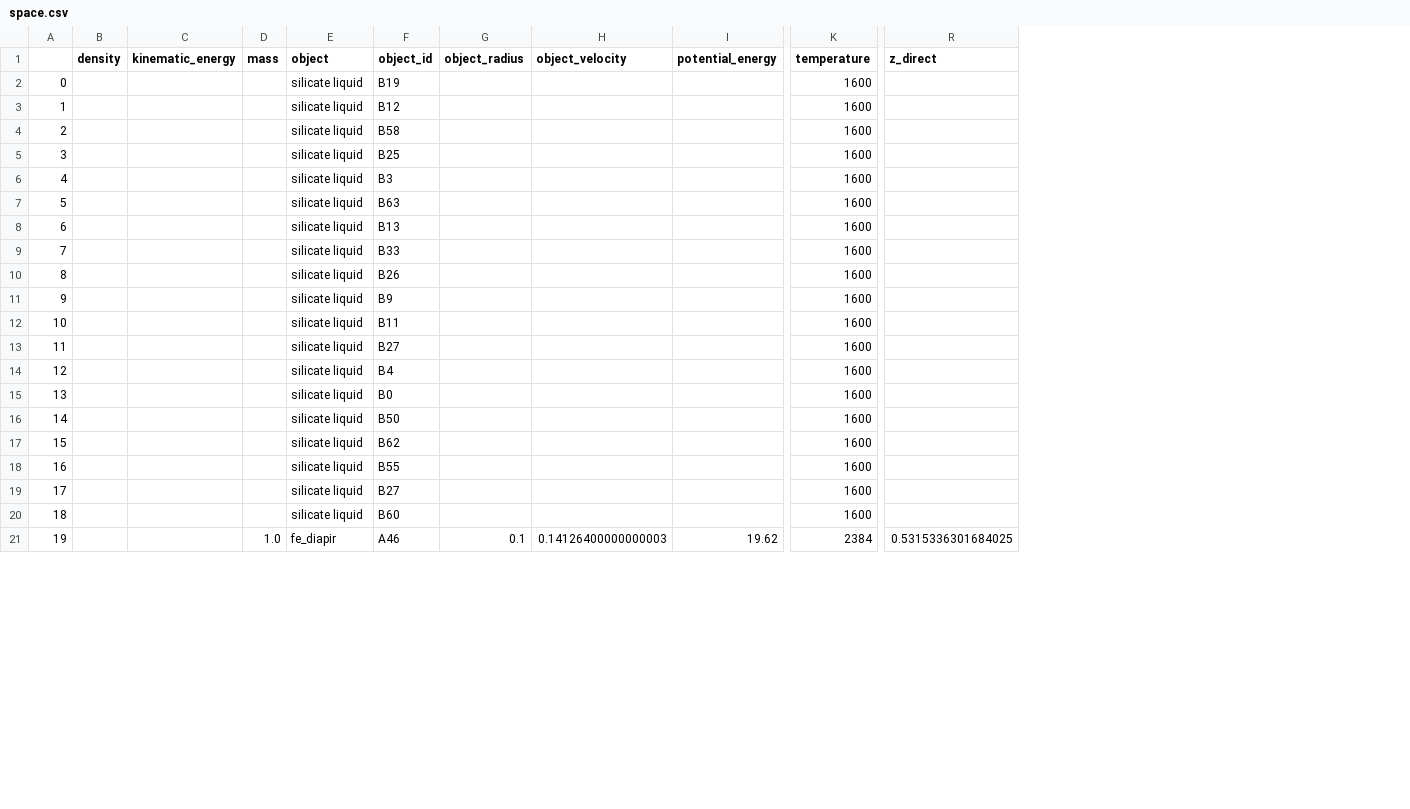
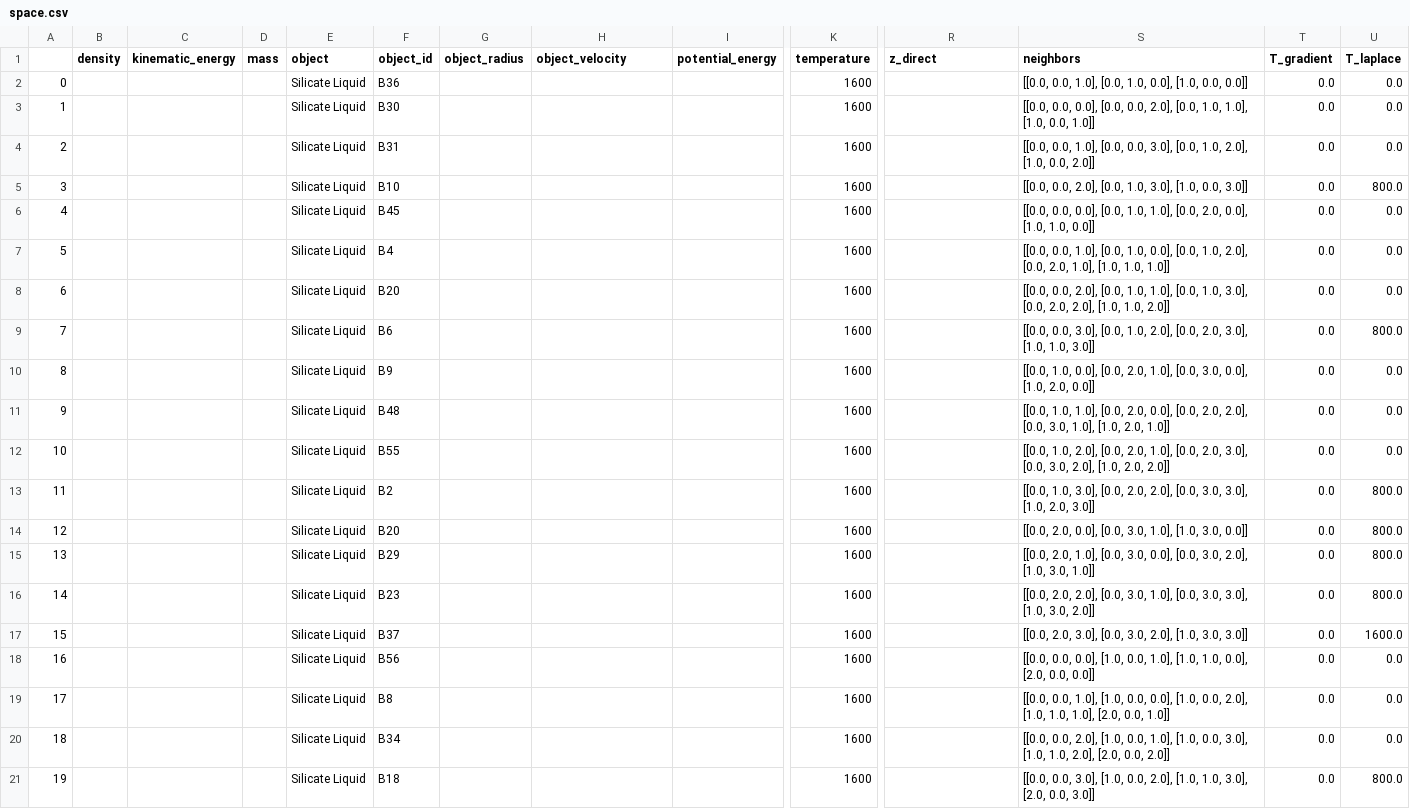
Before and after one commit to ScottHull/fEquilibrium, a CSV file: box/space.csv, drawn as a sheet; only a part is shown, gaps mark what is left out; the diff covers the shown part only; the diff names each change by its address in the sheet, - before the commit and + after, or states it on an @@ line.

```diff
--- a/box/space.csv
+++ b/box/space.csv
+column S (neighbors), rows 2-21: [[0.0, 0.0, 1.0], [0.0, 1.0, 0.0], [1.0, 0.0, 0.0]] | [[0.0, 0.0, 0.0], [0.0, 0.0, 2.0], [0.0, 1.0, 1.0], [1.0, 0.0, 1.0]] | [[0.0, 0.0, 1.0], [0.0, 0.0, 3.0], [0.0, 1.0, 2.0], [1.0, 0.0, 2.0]] | [[0.0, 0.0, 2.0], [0.0, 1.0, 3.0], [1.0, 0.0, 3.0]] | [[0.0, 0.0, 0.0], [0.0, 1.0, 1.0], [0.0, 2.0, 0.0], [1.0, 1.0, 0.0]] | [[0.0, 0.0, 1.0], [0.0, 1.0, 0.0], [0.0, 1.0, 2.0], [0.0, 2.0, 1.0], [1.0, 1.0, 1.0]] | [[0.0, 0.0, 2.0], [0.0, 1.0, 1.0], [0.0, 1.0, 3.0], [0.0, 2.0, 2.0], [1.0, 1.0, 2.0]] | [[0.0, 0.0, 3.0], [0.0, 1.0, 2.0], [0.0, 2.0, 3.0], [1.0, 1.0, 3.0]] | [[0.0, 1.0, 0.0], [0.0, 2.0, 1.0], [0.0, 3.0, 0.0], [1.0, 2.0, 0.0]] | [[0.0, 1.0, 1.0], [0.0, 2.0, 0.0], [0.0, 2.0, 2.0], [0.0, 3.0, 1.0], [1.0, 2.0, 1.0]] | [[0.0, 1.0, 2.0], [0.0, 2.0, 1.0], [0.0, 2.0, 3.0], [0.0, 3.0, 2.0], [1.0, 2.0, 2.0]] | [[0.0, 1.0, 3.0], [0.0, 2.0, 2.0], [0.0, 3.0, 3.0], [1.0, 2.0, 3.0]] | [[0.0, 2.0, 0.0], [0.0, 3.0, 1.0], [1.0, 3.0, 0.0]] | [[0.0, 2.0, 1.0], [0.0, 3.0, 0.0], [0.0, 3.0, 2.0], [1.0, 3.0, 1.0]] | [[0.0, 2.0, 2.0], [0.0, 3.0, 1.0], [0.0, 3.0, 3.0], [1.0, 3.0, 2.0]] | [[0.0, 2.0, 3.0], [0.0, 3.0, 2.0], [1.0, 3.0, 3.0]] | [[0.0, 0.0, 0.0], [1.0, 0.0, 1.0], [1.0, 1.0, 0.0], [2.0, 0.0, 0.0]] | [[0.0, 0.0, 1.0], [1.0, 0.0, 0.0], [1.0, 0.0, 2.0], [1.0, 1.0, 1.0], [2.0, 0.0, 1.0]] | [[0.0, 0.0, 2.0], [1.0, 0.0, 1.0], [1.0, 0.0, 3.0], [1.0, 1.0, 2.0], [2.0, 0.0, 2.0]] | [[0.0, 0.0, 3.0], [1.0, 0.0, 2.0], [1.0, 1.0, 3.0], [2.0, 0.0, 3.0]]
+column T (T_gradient), rows 2-21: all 0.0
+column U (T_laplace), rows 2-21: 0.0 | 0.0 | 0.0 | 800.0 | 0.0 | 0.0 | 0.0 | 800.0 | 0.0 | 0.0 | 0.0 | 800.0 | 800.0 | 800.0 | 800.0 | 1600.0 | 0.0 | 0.0 | 0.0 | 800.0
-E2:E20 (object): silicate liquid
+E2:E20 (object): Silicate Liquid
-F2 (object_id): B19
+F2 (object_id): B36
-F3 (object_id): B12
+F3 (object_id): B30
-F4 (object_id): B58
+F4 (object_id): B31
-F5 (object_id): B25
+F5 (object_id): B10
-F6 (object_id): B3
+F6 (object_id): B45
-F7 (object_id): B63
+F7 (object_id): B4
-F8 (object_id): B13
+F8 (object_id): B20
-F9 (object_id): B33
+F9 (object_id): B6
-F10 (object_id): B26
+F10 (object_id): B9
-F11 (object_id): B9
+F11 (object_id): B48
-F12 (object_id): B11
+F12 (object_id): B55
-F13 (object_id): B27
+F13 (object_id): B2
-F14 (object_id): B4
+F14 (object_id): B20
-F15 (object_id): B0
+F15 (object_id): B29
-F16 (object_id): B50
+F16 (object_id): B23
-F17 (object_id): B62
+F17 (object_id): B37
-F18 (object_id): B55
+F18 (object_id): B56
-F19 (object_id): B27
+F19 (object_id): B8
-F20 (object_id): B60
+F20 (object_id): B34
-D21 (mass): 1.0
+D21 (mass): (empty)
-E21 (object): fe_diapir
+E21 (object): Silicate Liquid
-F21 (object_id): A46
+F21 (object_id): B18
-G21 (object_radius): 0.1
+G21 (object_radius): (empty)
-H21 (object_velocity): 0.14126400000000003
+H21 (object_velocity): (empty)
-I21 (potential_energy): 19.62
+I21 (potential_energy): (empty)
-K21 (temperature): 2384
+K21 (temperature): 1600
-R21 (z_direct): 0.5315336301684025
+R21 (z_direct): (empty)
```
Also changed, not shown: 97 edited cells elsewhere in this file, 1 other file.
